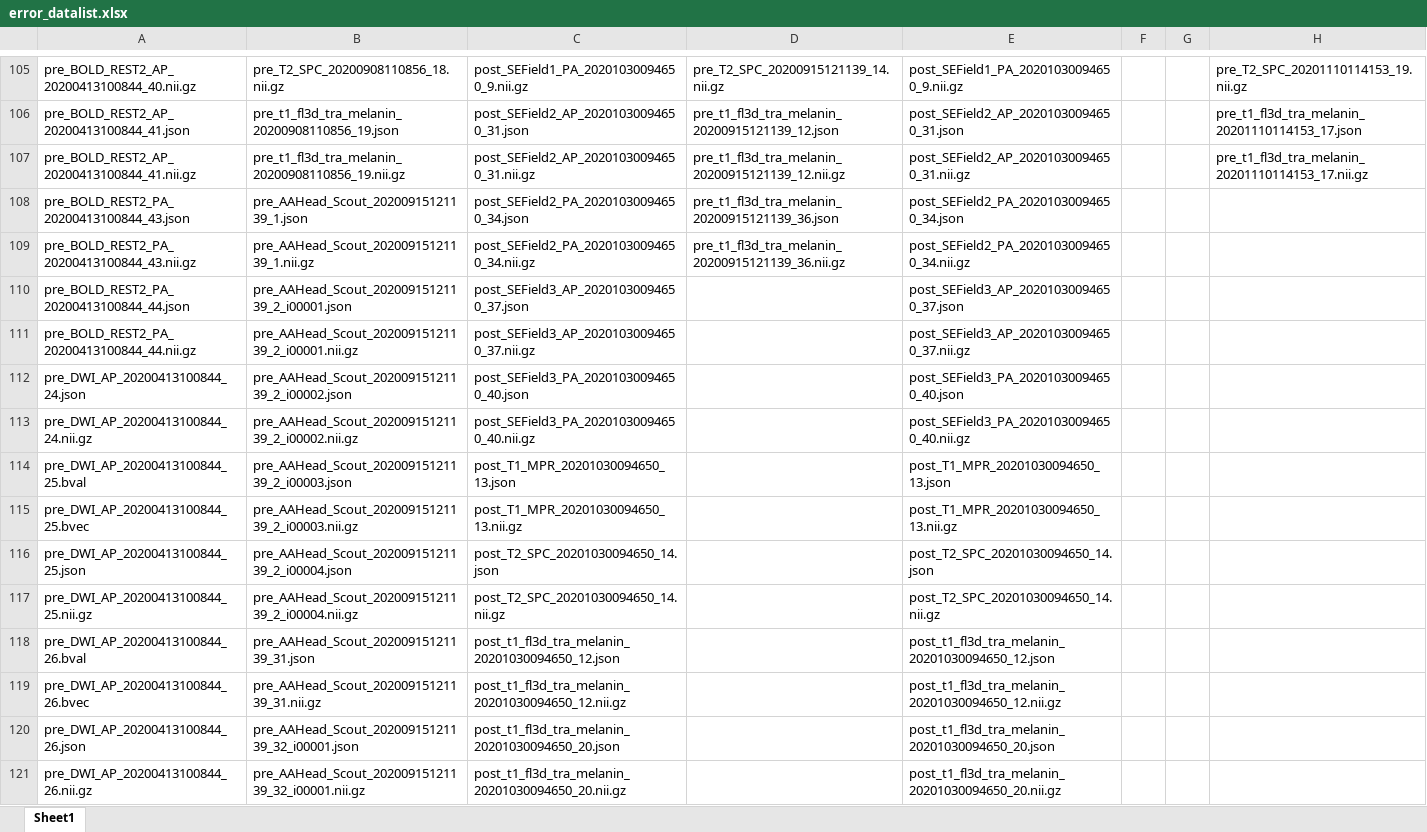
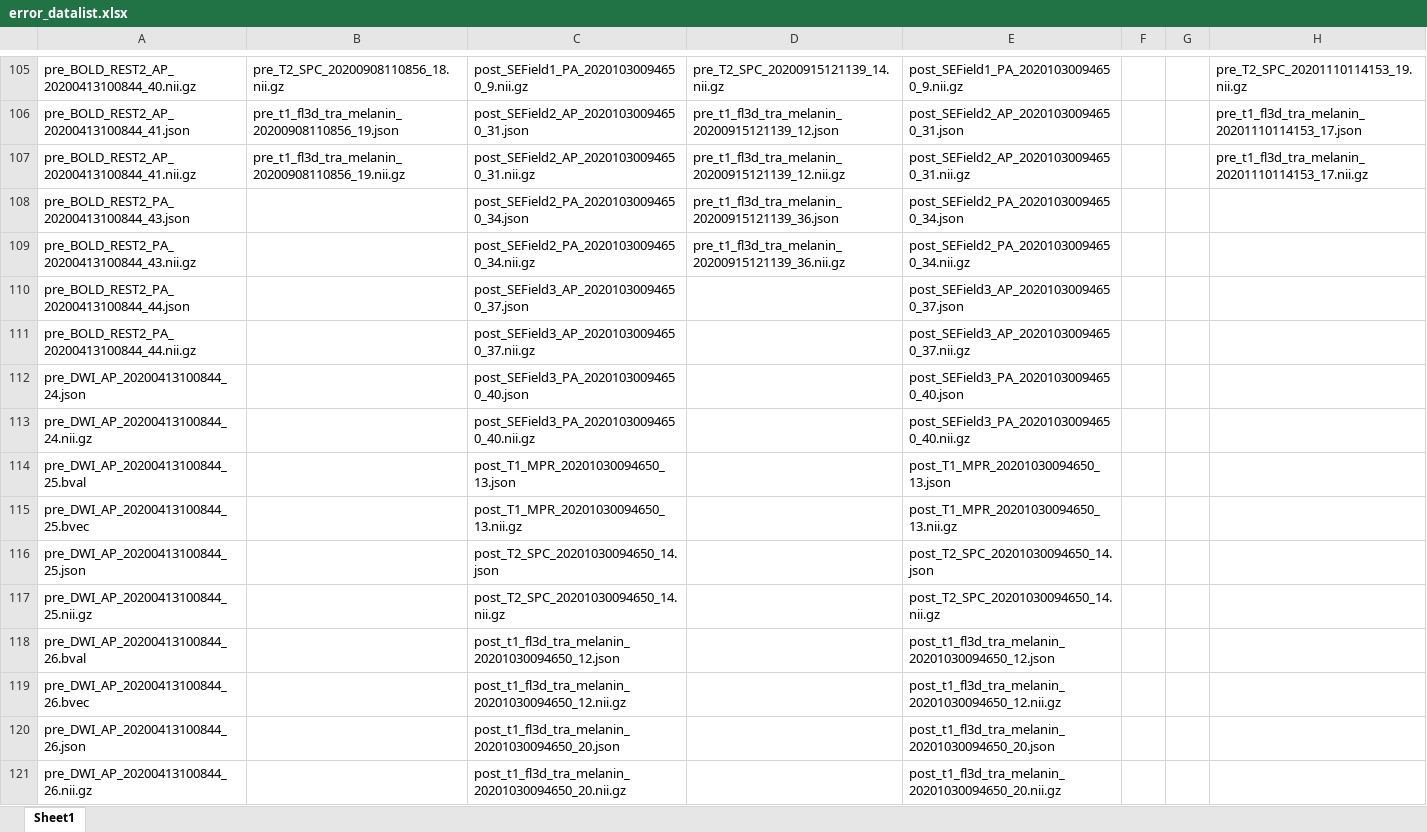
Before and after one commit to fumits/RID004, an Excel workbook: function/error_datalist.xlsx, sheet Sheet1, drawn as a sheet; only a part is shown, gaps mark what is left out; values as stored, in another font and other column widths than the file's, no borders; the diff covers the shown part only; the diff names each change by its address in the sheet, - before the commit and + after, or states it on an @@ line.

```diff
--- a/function/error_datalist.xlsx (sheet Sheet1)
+++ b/function/error_datalist.xlsx (sheet Sheet1)
-B108: pre_AAHead_Scout_20200915121139_1.json
+B108: (empty)
-B109: pre_AAHead_Scout_20200915121139_1.nii.gz
+B109: (empty)
-B110: pre_AAHead_Scout_20200915121139_2_i00001.json
+B110: (empty)
-B111: pre_AAHead_Scout_20200915121139_2_i00001.nii.gz
+B111: (empty)
-B112: pre_AAHead_Scout_20200915121139_2_i00002.json
+B112: (empty)
-B113: pre_AAHead_Scout_20200915121139_2_i00002.nii.gz
+B113: (empty)
-B114: pre_AAHead_Scout_20200915121139_2_i00003.json
+B114: (empty)
-B115: pre_AAHead_Scout_20200915121139_2_i00003.nii.gz
+B115: (empty)
-B116: pre_AAHead_Scout_20200915121139_2_i00004.json
+B116: (empty)
-B117: pre_AAHead_Scout_20200915121139_2_i00004.nii.gz
+B117: (empty)
-B118: pre_AAHead_Scout_20200915121139_31.json
+B118: (empty)
-B119: pre_AAHead_Scout_20200915121139_31.nii.gz
+B119: (empty)
-B120: pre_AAHead_Scout_20200915121139_32_i00001.json
+B120: (empty)
-B121: pre_AAHead_Scout_20200915121139_32_i00001.nii.gz
+B121: (empty)
```
Also changed, not shown: 58 removed rows, 39 edited cells and cell formats elsewhere in this sheet, 3 other files.
